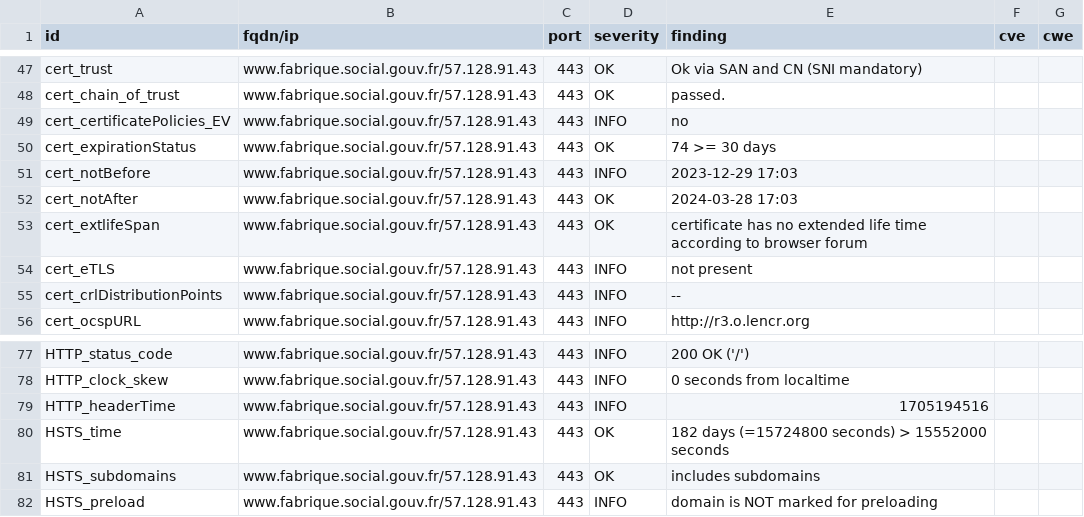
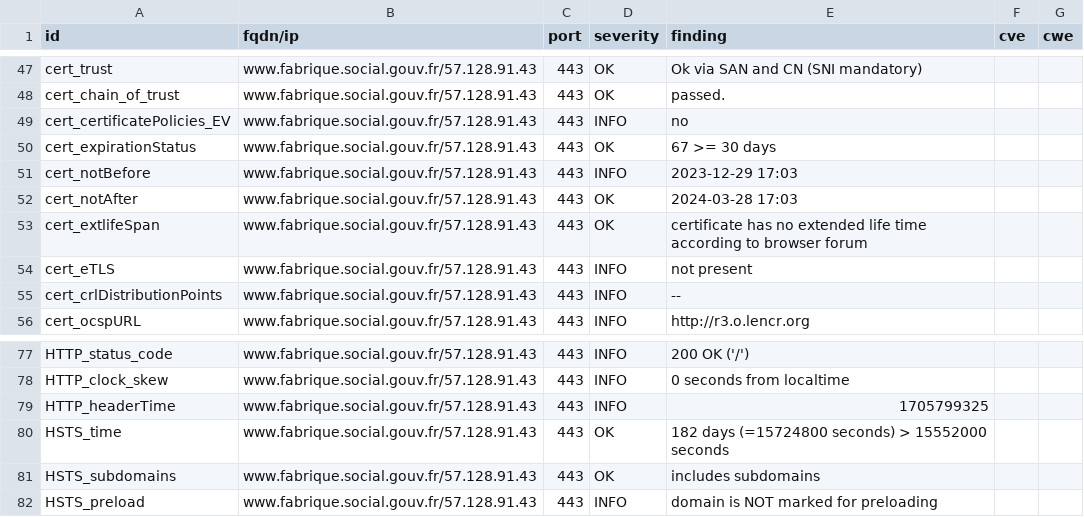
Before and after one commit to MariaSoto/dashdash, a CSV file: results/aHR0cHM6Ly93d3cuZmFicmlxdWUuc29jaWFsLmdvdXYuZnI=/testssl.csv, drawn as a sheet; only a part is shown, gaps mark what is left out.

```diff
--- a/results/aHR0cHM6Ly93d3cuZmFicmlxdWUuc29jaWFsLmdvdXYuZnI=/testssl.csv
+++ b/results/aHR0cHM6Ly93d3cuZmFicmlxdWUuc29jaWFsLmdvdXYuZnI=/testssl.csv
@@ -49,3 +49,3 @@
 "cert_certificatePolicies_EV","www.fabrique.social.gouv.fr/57.128.91.43","443","INFO","no","",""
-"cert_expirationStatus","www.fabrique.social.gouv.fr/57.128.91.43","443","OK","74 >= 30 days","",""
+"cert_expirationStatus","www.fabrique.social.gouv.fr/57.128.91.43","443","OK","67 >= 30 days","",""
 "cert_notBefore","www.fabrique.social.gouv.fr/57.128.91.43","443","INFO","2023-12-29 17:03","",""
@@ -78,3 +78,3 @@
 "HTTP_clock_skew","www.fabrique.social.gouv.fr/57.128.91.43","443","INFO","0 seconds from localtime","",""
-"HTTP_headerTime","www.fabrique.social.gouv.fr/57.128.91.43","443","INFO","1705194516","",""
+"HTTP_headerTime","www.fabrique.social.gouv.fr/57.128.91.43","443","INFO","1705799325","",""
 "HSTS_time","www.fabrique.social.gouv.fr/57.128.91.43","443","OK","182 days (=15724800 seconds) > 15552000 seconds","",""
```
Also changed, not shown: 12 other files.
